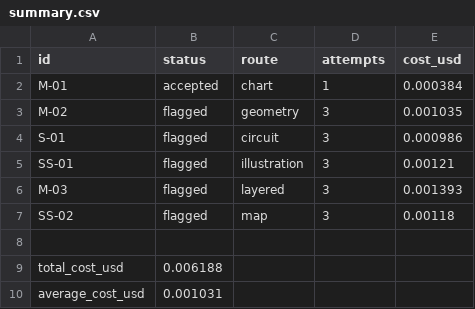
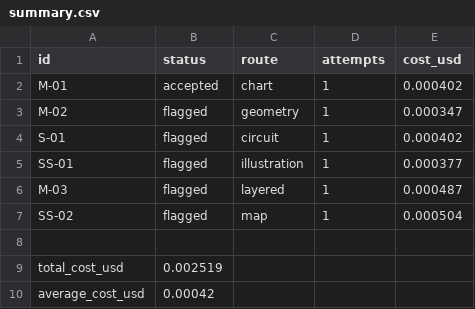
Before and after one commit to ishanmurali1058/image-generation-pipeline, a CSV file: outputs/summary.csv, drawn as a sheet.

```diff
--- a/outputs/summary.csv
+++ b/outputs/summary.csv
@@ -1,10 +1,10 @@
 id,status,route,attempts,cost_usd
-M-01,accepted,chart,1,0.000384
-M-02,flagged,geometry,3,0.001035
-S-01,flagged,circuit,3,0.000986
-SS-01,flagged,illustration,3,0.00121
-M-03,flagged,layered,3,0.001393
-SS-02,flagged,map,3,0.00118
+M-01,accepted,chart,1,0.000402
+M-02,flagged,geometry,1,0.000347
+S-01,flagged,circuit,1,0.000402
+SS-01,flagged,illustration,1,0.000377
+M-03,flagged,layered,1,0.000487
+SS-02,flagged,map,1,0.000504
 
-total_cost_usd,0.006188
-average_cost_usd,0.001031
+total_cost_usd,0.002519
+average_cost_usd,0.00042
```
Also changed, not shown: 12 other files.
